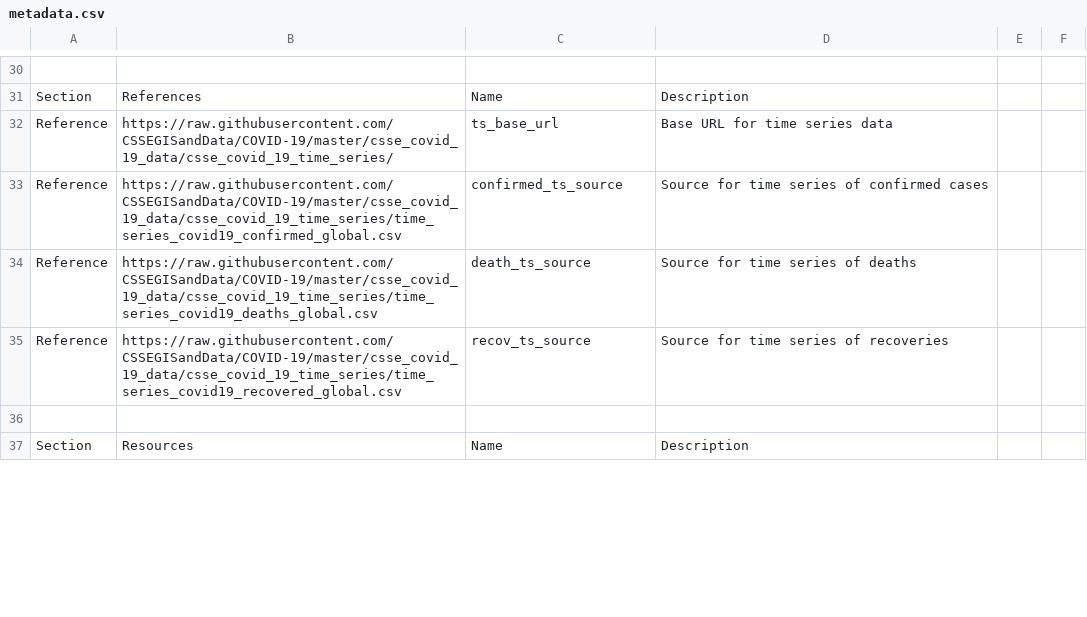
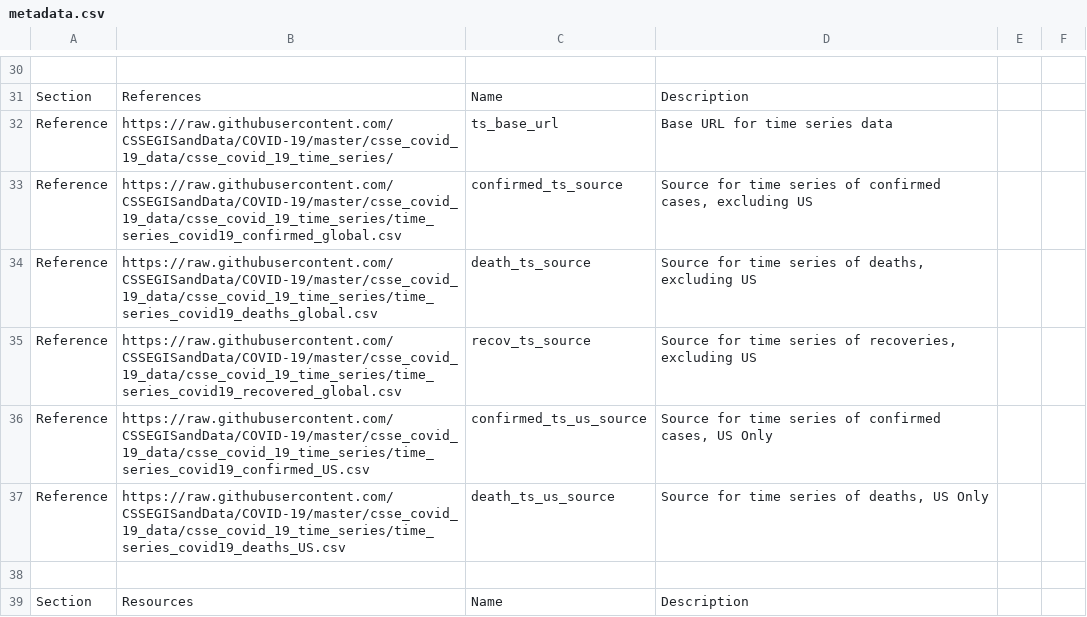
Before and after one commit to sandiegodata/covid19, a CSV file: jhu.edu-covid19/metadata.csv, drawn as a sheet; only a part is shown, gaps mark what is left out; the diff covers the shown part only.

```diff
--- a/jhu.edu-covid19/metadata.csv
+++ b/jhu.edu-covid19/metadata.csv
@@ -32,5 +32,7 @@ Section,References,Name,Description,
 Reference,https://raw.githubusercontent.com/CSSEGISandData/COVID-19/master/csse_covid_19_data/csse_covid_19_time_series/,ts_base_url,Base URL for time series data,
-Reference,https://raw.githubusercontent.com/CSSEGISandData/COVID-19/master/csse_covid_19_data/csse_covid_19_time_series/time_series_covid19_confirmed_global.csv,confirmed_ts_source,Source for time series of confirmed cases,
-Reference,https://raw.githubusercontent.com/CSSEGISandData/COVID-19/master/csse_covid_19_data/csse_covid_19_time_series/time_series_covid19_deaths_global.csv,death_ts_source,Source for time series of deaths,
-Reference,https://raw.githubusercontent.com/CSSEGISandData/COVID-19/master/csse_covid_19_data/csse_covid_19_time_series/time_series_covid19_recovered_global.csv,recov_ts_source,Source for time series of recoveries,
+Reference,https://raw.githubusercontent.com/CSSEGISandData/COVID-19/master/csse_covid_19_data/csse_covid_19_time_series/time_series_covid19_confirmed_global.csv,confirmed_ts_source,"Source for time series of confirmed cases, excluding US",
+Reference,https://raw.githubusercontent.com/CSSEGISandData/COVID-19/master/csse_covid_19_data/csse_covid_19_time_series/time_series_covid19_deaths_global.csv,death_ts_source,"Source for time series of deaths, excluding US",
+Reference,https://raw.githubusercontent.com/CSSEGISandData/COVID-19/master/csse_covid_19_data/csse_covid_19_time_series/time_series_covid19_recovered_global.csv,recov_ts_source,"Source for time series of recoveries, excluding US",
+Reference,https://raw.githubusercontent.com/CSSEGISandData/COVID-19/master/csse_covid_19_data/csse_covid_19_time_series/time_series_covid19_confirmed_US.csv,confirmed_ts_us_source,"Source for time series of confirmed cases, US Only",
+Reference,https://raw.githubusercontent.com/CSSEGISandData/COVID-19/master/csse_covid_19_data/csse_covid_19_time_series/time_series_covid19_deaths_US.csv,death_ts_us_source,"Source for time series of deaths, US Only",
 ""
```
Also changed, not shown: 44 added rows and 8 edited cells elsewhere in this file, coronadatascraper.com-covid19/metadata.csv, covidtracking.com-covid19/metadata.csv, 7 other files.
